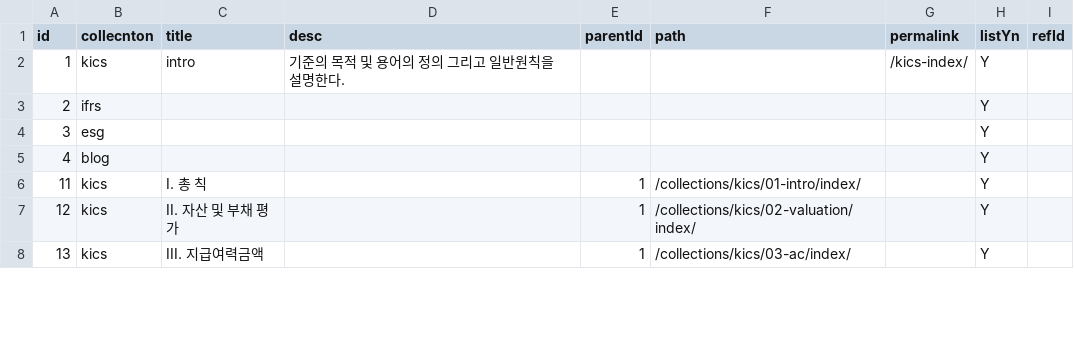
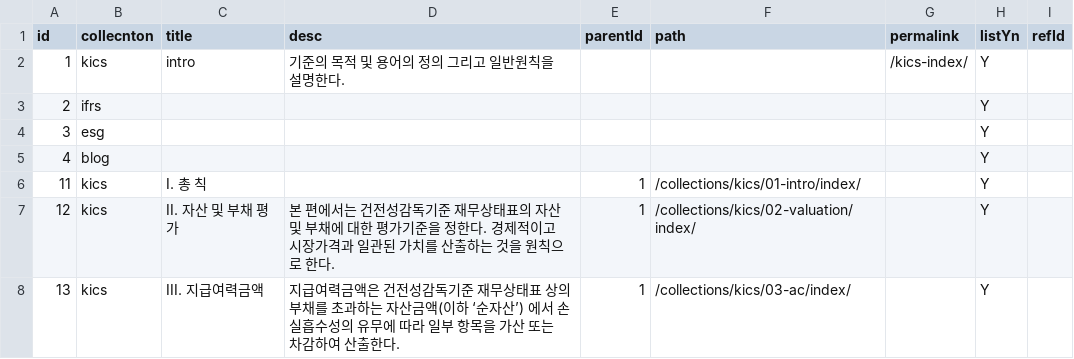
Before and after one commit to sun0lee/minimal-mistakes, a CSV file: _data/kicsMeta.csv, drawn as a sheet; only a part is shown; the diff covers the shown part only.

```diff
--- a/_data/kicsMeta.csv
+++ b/_data/kicsMeta.csv
@@ -6,3 +6,3 @@ id,collecnton,title,desc,parentId,path,permalink,listYn,refId
 11,kics,I. 총 칙,,1,/collections/kics/01-intro/index/,,Y,
-12,kics,II. 자산 및 부채 평가,,1,/collections/kics/02-valuation/index/,,Y,
-13,kics,III. 지급여력금액,,1,/collections/kics/03-ac/index/,,Y,
+12,kics,II. 자산 및 부채 평가,"본 편에서는 건전성감독기준 재무상태표의 자산 및 부채에 대한 평가기준을 정한다. 경제적이고 시장가격과 일관된 가치를 산출하는 것을 원칙으로 한다. ",1,/collections/kics/02-valuation/index/,,Y,
+13,kics,III. 지급여력금액,지급여력금액은 건전성감독기준 재무상태표 상의 부채를 초과하는 자산금액(이하 ‘순자산’) 에서 손실흡수성의 유무에 따라 일부 항목을 가산 또는 차감하여 산출한다.,1,/collections/kics/03-ac/index/,,Y,
```
Also changed, not shown: 3 added rows and 3 edited cells elsewhere in this file, 16 other files.
